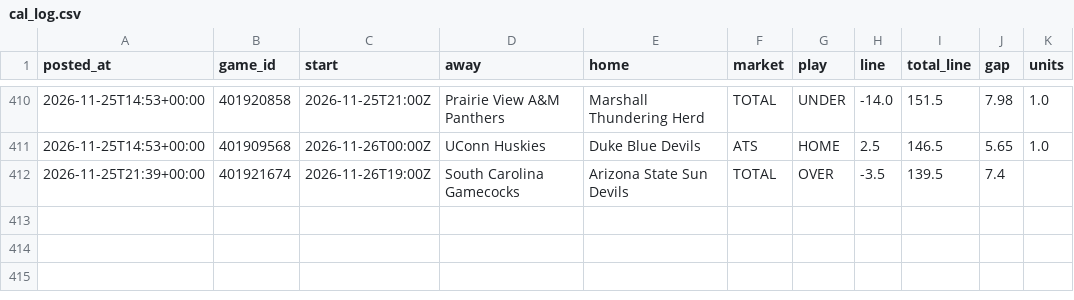
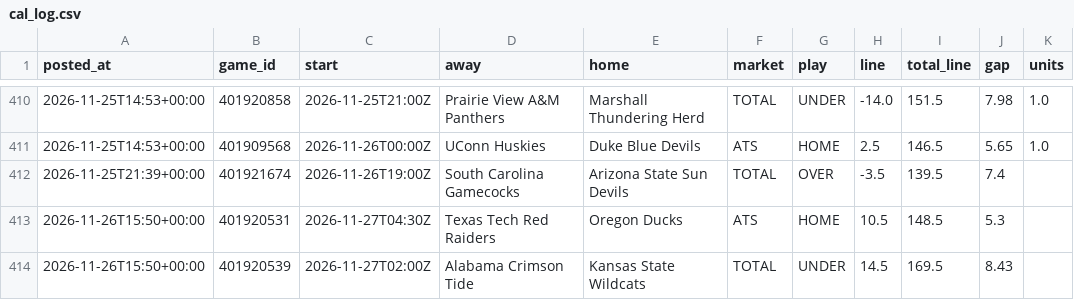
Before and after one commit to patjennings96-ctrl/ncaab-edge-board, a CSV file: data/history/cal_log.csv, drawn as a sheet; only a part is shown, gaps mark what is left out.

```diff
--- a/data/history/cal_log.csv
+++ b/data/history/cal_log.csv
@@ -412 +412,3 @@ posted_at,game_id,start,away,home,market,play,line,total_line,gap,units
 2026-11-25T21:39+00:00,401921674,2026-11-26T19:00Z,South Carolina Gamecocks,Arizona State Sun Devils,TOTAL,OVER,-3.5,139.5,7.4,
+2026-11-26T15:50+00:00,401920531,2026-11-27T04:30Z,Texas Tech Red Raiders,Oregon Ducks,ATS,HOME,10.5,148.5,5.3,
+2026-11-26T15:50+00:00,401920539,2026-11-27T02:00Z,Alabama Crimson Tide,Kansas State Wildcats,TOTAL,UNDER,14.5,169.5,8.43,
```
Also changed, not shown: data/external/kenpom/teams.csv, data/history/card_log.csv, 10 other files.
